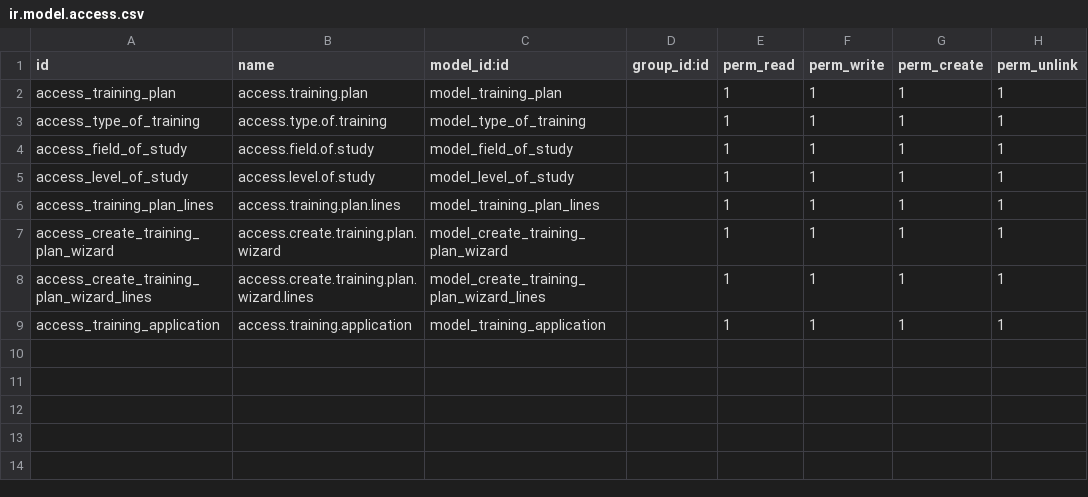
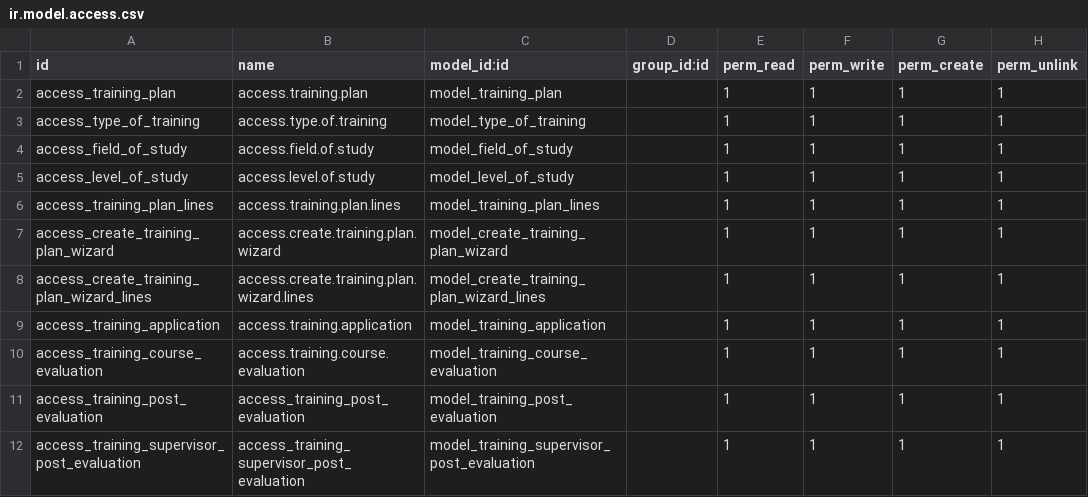
Before and after one commit to chis7/odoo16, a CSV file: customAddons/hrms_training/security/ir.model.access.csv, drawn as a sheet.

Commit message:
training evaluation integrated successfully

```diff
--- a/customAddons/hrms_training/security/ir.model.access.csv
+++ b/customAddons/hrms_training/security/ir.model.access.csv
@@ -9 +9,4 @@ access_create_training_plan_wizard_lines,access.create.training.plan.wizard.line
 access_training_application,access.training.application,model_training_application,,1,1,1,1
+access_training_course_evaluation,access.training.course.evaluation,model_training_course_evaluation,,1,1,1,1
+access_training_post_evaluation,access_training_post_evaluation,model_training_post_evaluation,,1,1,1,1
+access_training_supervisor_post_evaluation,access_training_supervisor_post_evaluation,model_training_supervisor_post_evaluation,,1,1,1,1
```
Also changed, not shown: 8 other files.
